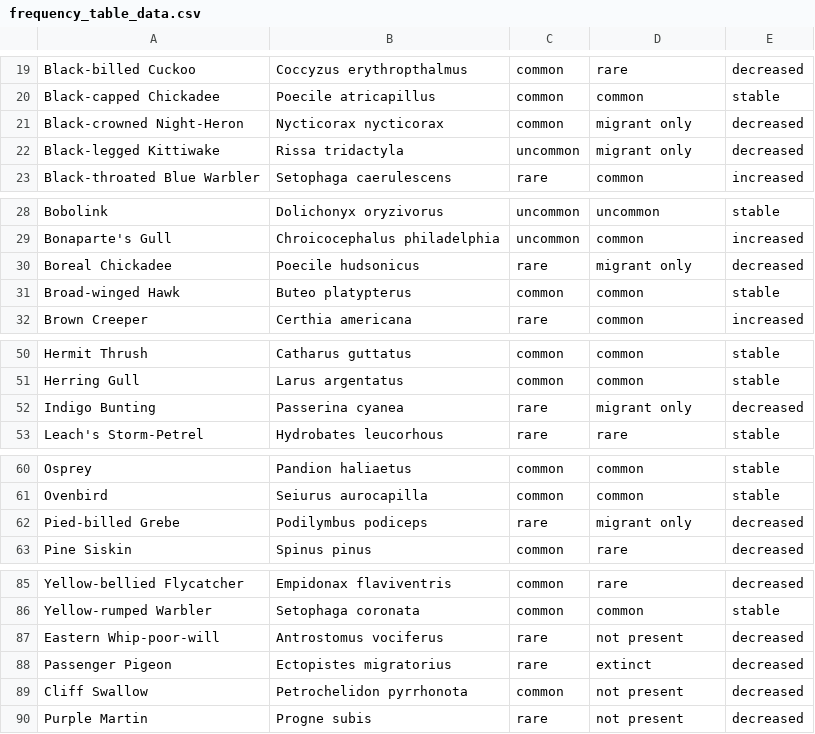
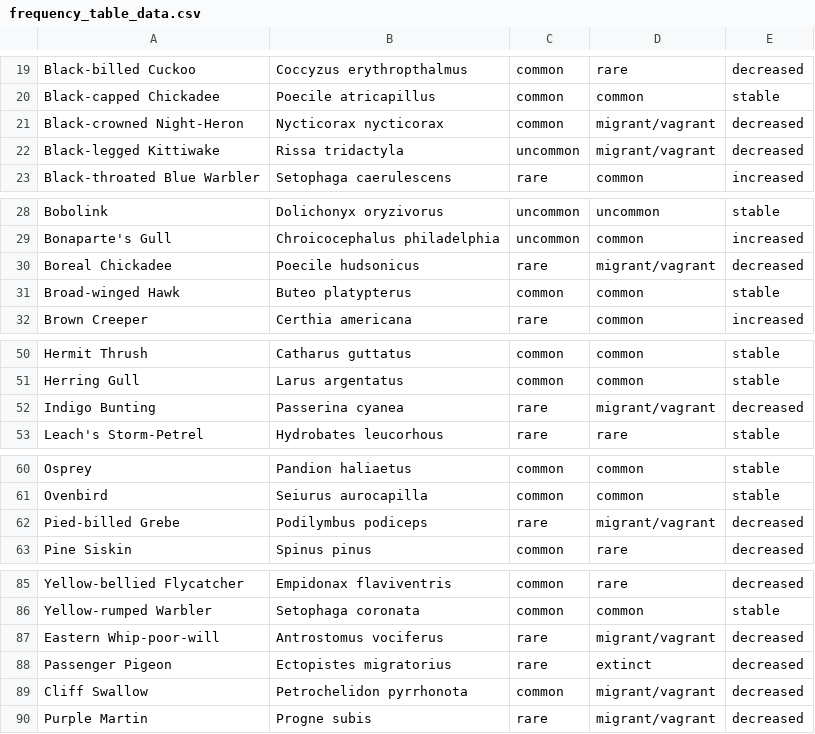
Before and after one commit to nelsopet/landscape_of_change, a CSV file: outputs/frequency_table_data.csv, drawn as a sheet; only a part is shown, gaps mark what is left out; the diff covers the shown part only.

```diff
--- a/outputs/frequency_table_data.csv
+++ b/outputs/frequency_table_data.csv
@@ -20,4 +20,4 @@ Black-billed Cuckoo,Coccyzus erythropthalmus,common,rare,decreased
 Black-capped Chickadee,Poecile atricapillus,common,common,stable
-Black-crowned Night-Heron,Nycticorax nycticorax,common,migrant only,decreased
-Black-legged Kittiwake,Rissa tridactyla,uncommon,migrant only,decreased
+Black-crowned Night-Heron,Nycticorax nycticorax,common,migrant/vagrant,decreased
+Black-legged Kittiwake,Rissa tridactyla,uncommon,migrant/vagrant,decreased
 Black-throated Blue Warbler,Setophaga caerulescens,rare,common,increased
@@ -29,3 +29,3 @@ Bobolink,Dolichonyx oryzivorus,uncommon,uncommon,stable
 Bonaparte's Gull,Chroicocephalus philadelphia,uncommon,common,increased
-Boreal Chickadee,Poecile hudsonicus,rare,migrant only,decreased
+Boreal Chickadee,Poecile hudsonicus,rare,migrant/vagrant,decreased
 Broad-winged Hawk,Buteo platypterus,common,common,stable
@@ -51,3 +51,3 @@ Hermit Thrush,Catharus guttatus,common,common,stable
 Herring Gull,Larus argentatus,common,common,stable
-Indigo Bunting,Passerina cyanea,rare,migrant only,decreased
+Indigo Bunting,Passerina cyanea,rare,migrant/vagrant,decreased
 Leach's Storm-Petrel,Hydrobates leucorhous,rare,rare,stable
@@ -61,3 +61,3 @@ Osprey,Pandion haliaetus,common,common,stable
 Ovenbird,Seiurus aurocapilla,common,common,stable
-Pied-billed Grebe,Podilymbus podiceps,rare,migrant only,decreased
+Pied-billed Grebe,Podilymbus podiceps,rare,migrant/vagrant,decreased
 Pine Siskin,Spinus pinus,common,rare,decreased
@@ -86,5 +86,5 @@ Yellow-bellied Flycatcher,Empidonax flaviventris,common,rare,decreased
 Yellow-rumped Warbler,Setophaga coronata,common,common,stable
-Eastern Whip-poor-will,Antrostomus vociferus,rare,not present,decreased
+Eastern Whip-poor-will,Antrostomus vociferus,rare,migrant/vagrant,decreased
 Passenger Pigeon,Ectopistes migratorius,rare,extinct,decreased
-Cliff Swallow,Petrochelidon pyrrhonota,common,not present,decreased
-Purple Martin,Progne subis,rare,not present,decreased
+Cliff Swallow,Petrochelidon pyrrhonota,common,migrant/vagrant,decreased
+Purple Martin,Progne subis,rare,migrant/vagrant,decreased
```
Also changed, not shown: 1 edited cell elsewhere in this file, outputs/drasticdec_table_data.csv, outputs/modern_fulltable_data.csv, 10 other files.
